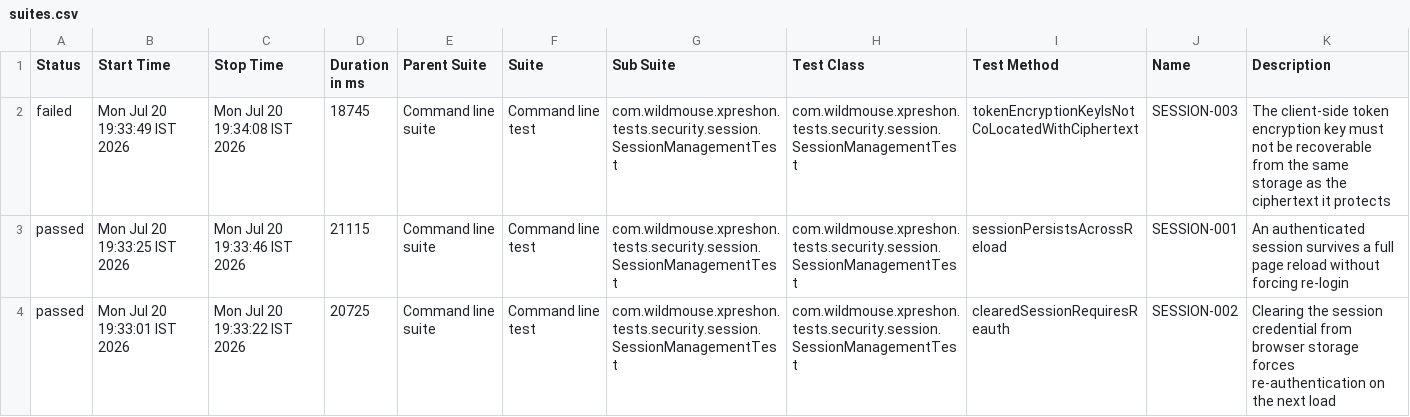
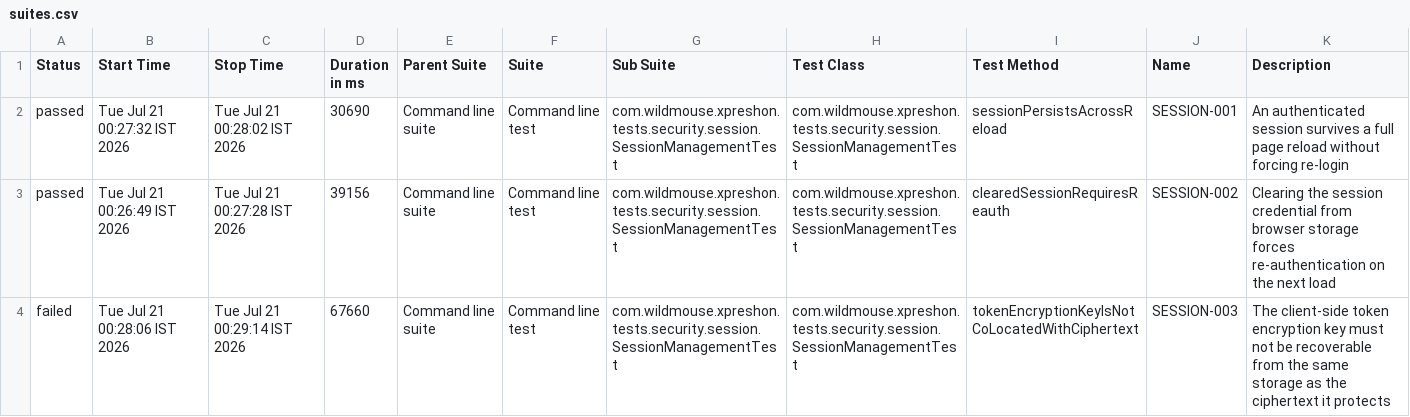
Before and after one commit to sarandadanika/wm-test-report, a CSV file: releases/release-01/data/suites.csv, drawn as a sheet.

Commit message:
release-01 - 25/26 passed (2026-07-21 00:29)

```diff
--- a/releases/release-01/data/suites.csv
+++ b/releases/release-01/data/suites.csv
@@ -1,4 +1,4 @@
 "Status","Start Time","Stop Time","Duration in ms","Parent Suite","Suite","Sub Suite","Test Class","Test Method","Name","Description"
-"failed","Mon Jul 20 19:33:49 IST 2026","Mon Jul 20 19:34:08 IST 2026","18745","Command line suite","Command line test","com.wildmouse.xpreshon.tests.security.session.SessionManagementTest","com.wildmouse.xpreshon.tests.security.session.SessionManagementTest","tokenEncryptionKeyIsNotCoLocatedWithCiphertext","SESSION-003","The client-side token encryption key must not be recoverable from the same storage as the ciphertext it protects"
-"passed","Mon Jul 20 19:33:25 IST 2026","Mon Jul 20 19:33:46 IST 2026","21115","Command line suite","Command line test","com.wildmouse.xpreshon.tests.security.session.SessionManagementTest","com.wildmouse.xpreshon.tests.security.session.SessionManagementTest","sessionPersistsAcrossReload","SESSION-001","An authenticated session survives a full page reload without forcing re-login"
-"passed","Mon Jul 20 19:33:01 IST 2026","Mon Jul 20 19:33:22 IST 2026","20725","Command line suite","Command line test","com.wildmouse.xpreshon.tests.security.session.SessionManagementTest","com.wildmouse.xpreshon.tests.security.session.SessionManagementTest","clearedSessionRequiresReauth","SESSION-002","Clearing the session credential from browser storage forces re-authentication on the next load"
+"passed","Tue Jul 21 00:27:32 IST 2026","Tue Jul 21 00:28:02 IST 2026","30690","Command line suite","Command line test","com.wildmouse.xpreshon.tests.security.session.SessionManagementTest","com.wildmouse.xpreshon.tests.security.session.SessionManagementTest","sessionPersistsAcrossReload","SESSION-001","An authenticated session survives a full page reload without forcing re-login"
+"passed","Tue Jul 21 00:26:49 IST 2026","Tue Jul 21 00:27:28 IST 2026","39156","Command line suite","Command line test","com.wildmouse.xpreshon.tests.security.session.SessionManagementTest","com.wildmouse.xpreshon.tests.security.session.SessionManagementTest","clearedSessionRequiresReauth","SESSION-002","Clearing the session credential from browser storage forces re-authentication on the next load"
+"failed","Tue Jul 21 00:28:06 IST 2026","Tue Jul 21 00:29:14 IST 2026","67660","Command line suite","Command line test","com.wildmouse.xpreshon.tests.security.session.SessionManagementTest","com.wildmouse.xpreshon.tests.security.session.SessionManagementTest","tokenEncryptionKeyIsNotCoLocatedWithCiphertext","SESSION-003","The client-side token encryption key must not be recoverable from the same storage as the ciphertext it protects"
```
Also changed, not shown: 44 other files.
